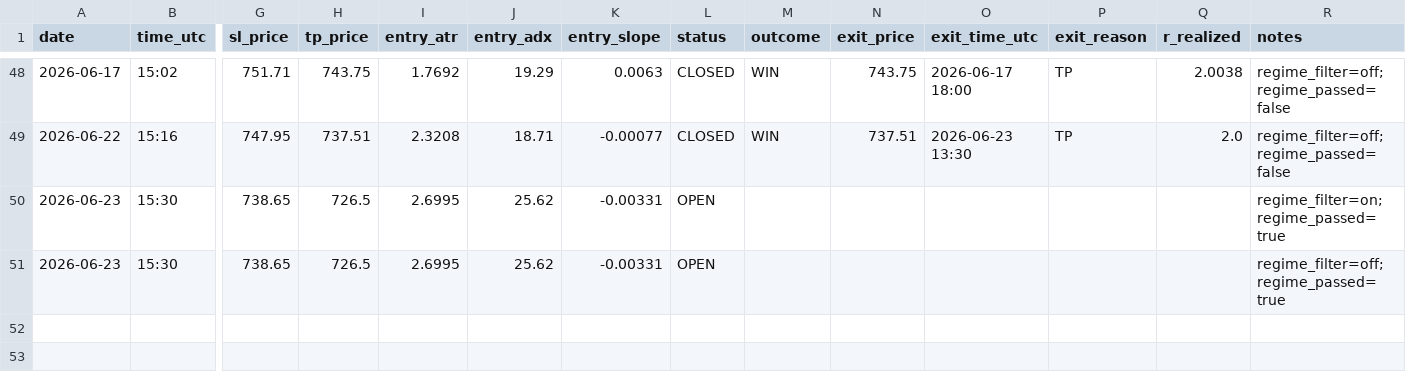
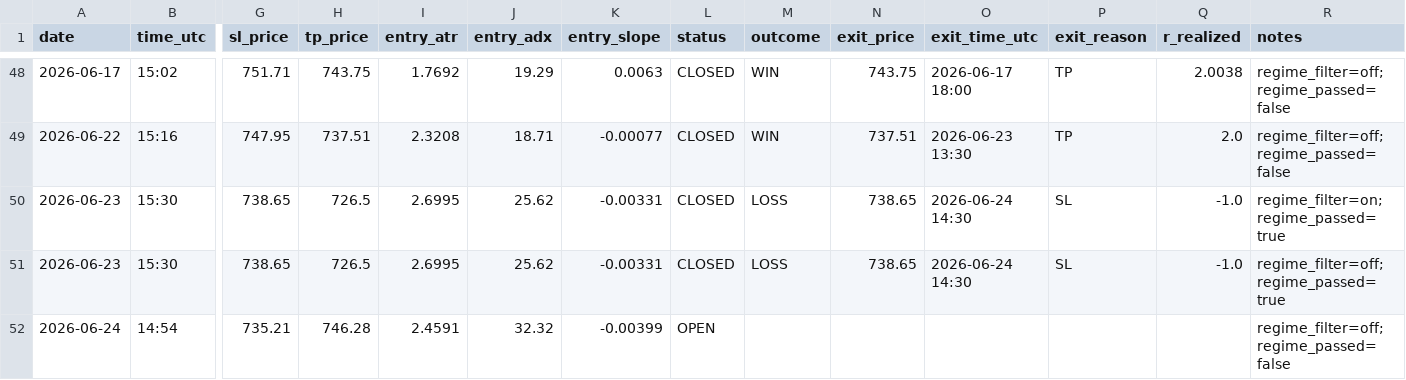
Before and after one commit to Davidtar12/paper-trader, a CSV file: paper_trades.csv, drawn as a sheet; only a part is shown, gaps mark what is left out; rows hold the shown columns only; the diff names each change by its address in the sheet, - before the commit and + after, or states it on an @@ line.

Commit message:
signals: 2026-06-24 14:54 UTC

```diff
--- a/paper_trades.csv
+++ b/paper_trades.csv
-L50:L51 (status): OPEN
+L50:L51 (status): CLOSED
-M50:M51 (outcome): (empty)
+M50:M51 (outcome): LOSS
-N50:N51 (exit_price): (empty)
+N50:N51 (exit_price): 738.65
-O50:O51 (exit_time_utc): (empty)
+O50:O51 (exit_time_utc): 2026-06-24 14:30
-P50:P51 (exit_reason): (empty)
+P50:P51 (exit_reason): SL
-Q50:Q51 (r_realized): (empty)
+Q50:Q51 (r_realized): -1.0
+row 52: 2026-06-24 | 14:54 | 735.21 | 746.28 | 2.4591 | 32.32 | -0.00399 | OPEN |  |  |  |  |  | regime_filter=off;regime_passed=false
```
